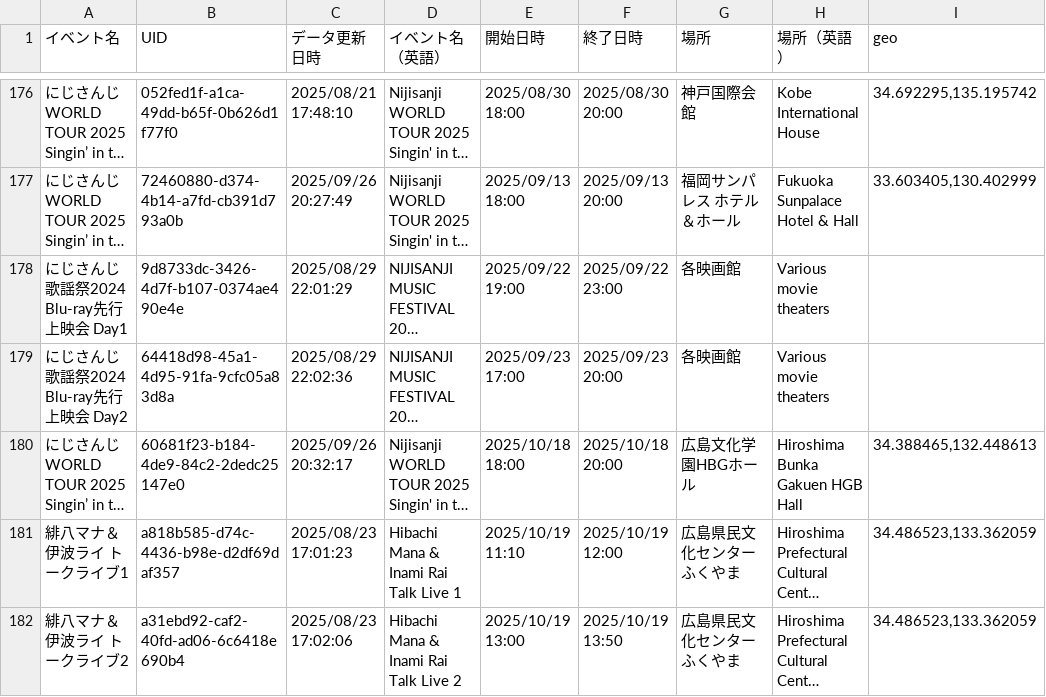
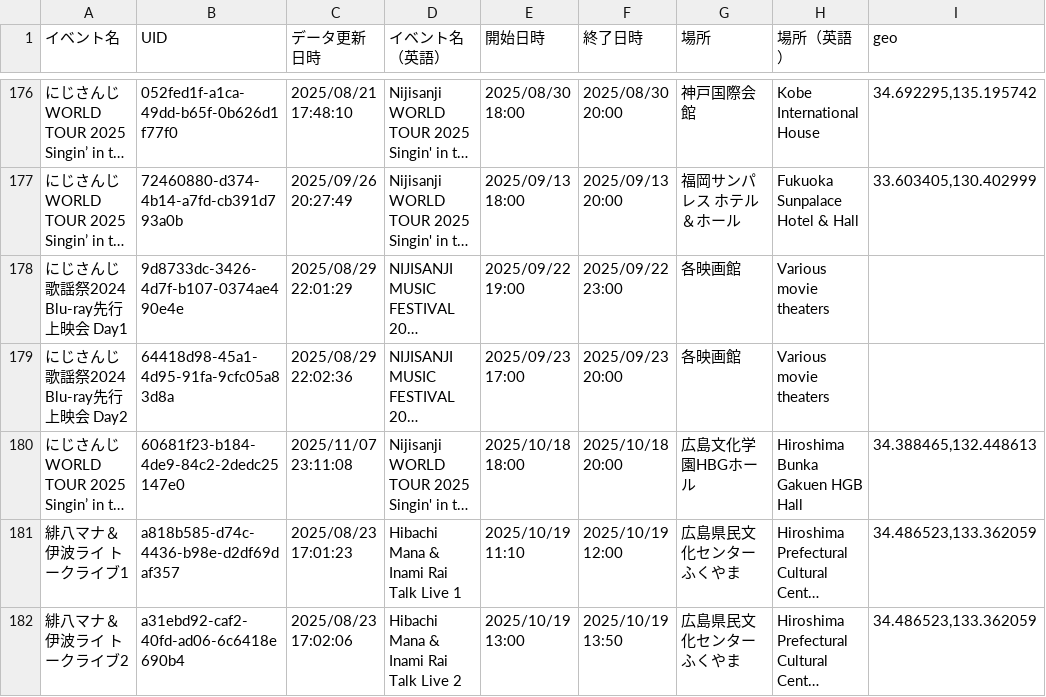
Before and after one commit to magicien/Nij.iCal, a CSV file: data/events.csv, drawn as a sheet; only a part is shown, gaps mark what is left out; long unchanged cells end in …; the diff covers the shown part only; the diff names each change by its address in the sheet, - before the commit and + after, or states it on an @@ line.

```diff
--- a/data/events.csv
+++ b/data/events.csv
-C180 (データ更新日時): 2025/09/26 20:32:17
+C180 (データ更新日時): 2025/11/07 23:11:08
```
Also changed, not shown: 8 edited cells elsewhere in this file, 28 other files.
